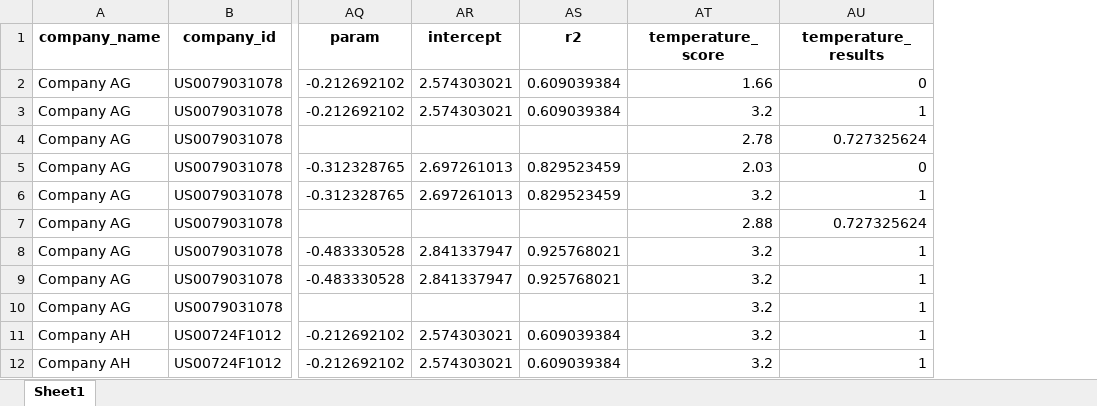
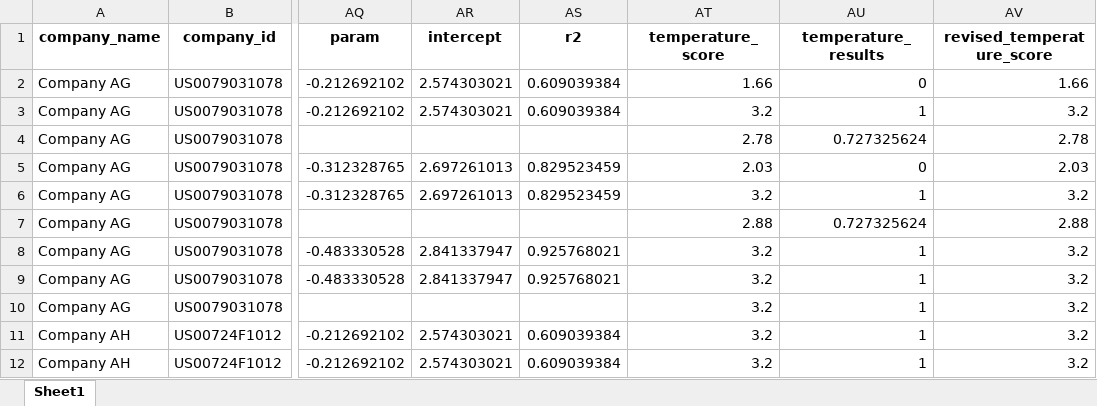
Before and after one commit to instrat-pl/temperature-scoring, an Excel workbook: data/clean/output_data_example.xlsx, sheet Sheet1, drawn as a sheet; only a part is shown, gaps mark what is left out; values as stored, in another font and other column widths than the file's, no borders; the diff names each change by its address in the sheet, - before the commit and + after, or states it on an @@ line.

Commit message:
Update data and methodology for calculating combined S1S2S3 score

```diff
--- a/data/clean/output_data_example.xlsx (sheet Sheet1)
+++ b/data/clean/output_data_example.xlsx (sheet Sheet1)
+column AV (revised_temperature_score), rows 2-12: 1.66 | 3.2 | 2.78 | 2.03 | 3.2 | 2.88 | 3.2 | 3.2 | 3.2 | 3.2 | 3.2
```
Also changed, not shown: data/clean/input_data.xlsx, data/clean/output_data.xlsx, 5 other files.
